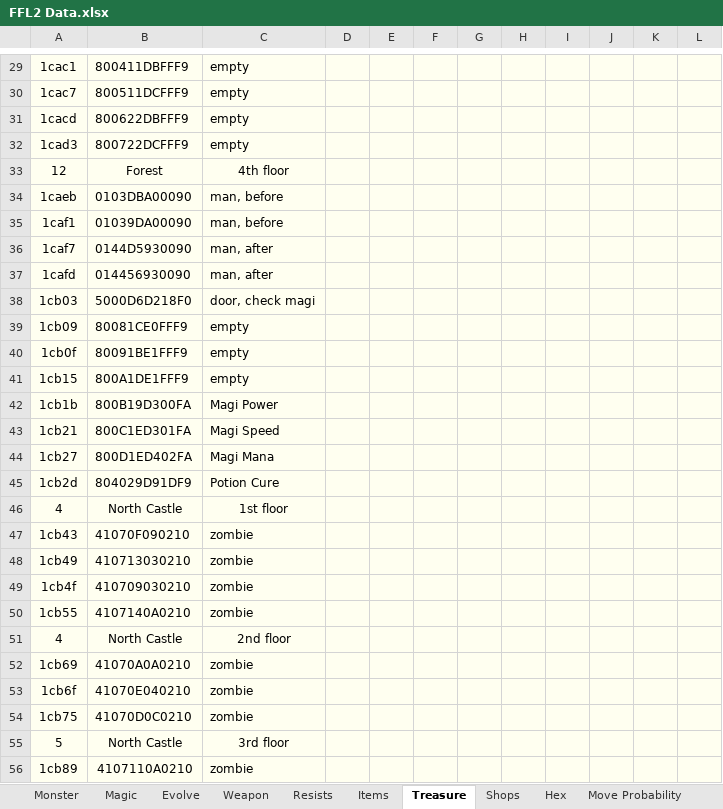
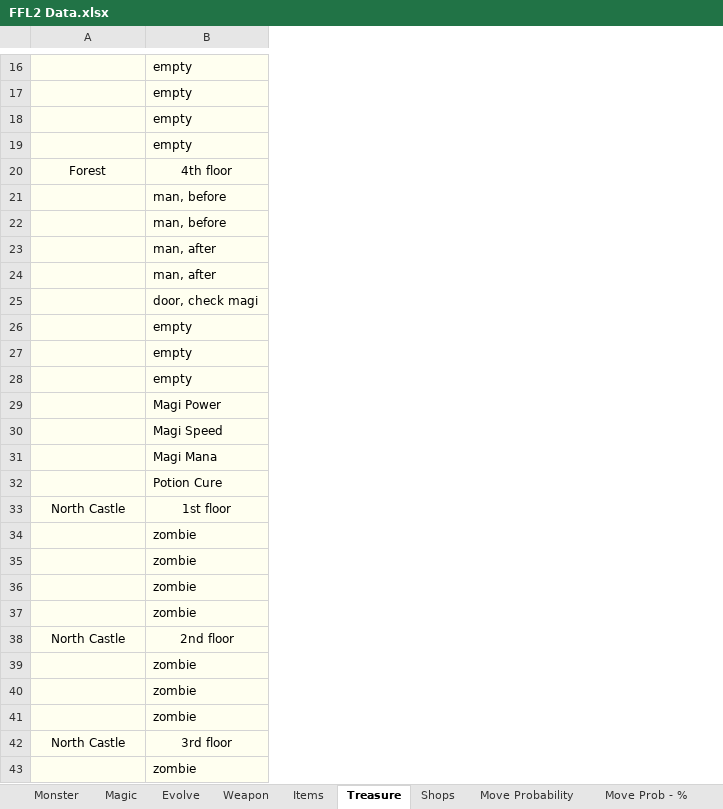
Before and after one commit to ActionIV/pillar, an Excel workbook: FFL2 Data.xlsx, sheet Treasure, drawn as a sheet; only a part is shown, gaps mark what is left out; values as stored, in another font and other column widths than the file's, no borders; removed rows and columns are numbered as before the commit, all else as after; the diff covers the shown part only; the diff names each change by its address in the sheet, - before the commit and + after, or states it on an @@ line.

```diff
--- a/FFL2 Data.xlsx (sheet Treasure)
+++ b/FFL2 Data.xlsx (sheet Treasure)
-sheet tab: Resists
-sheet tab: Hex
-column A, rows 29-56: 1cac1 | 1cac7 | 1cacd | 1cad3 | 12 | 1caeb | 1caf1 | 1caf7 | 1cafd | 1cb03 | 1cb09 | 1cb0f | 1cb15 | 1cb1b | 1cb21 | 1cb27 | 1cb2d | 4 | 1cb43 | 1cb49 | 1cb4f | 1cb55 | 4 | 1cb69 | 1cb6f | 1cb75 | 5 | 1cb89
-column D, empty
-column E, empty
-column F, empty
-column G, empty
-column H, empty
-column I, empty
-column J, empty
-column K, empty
-column L, empty
-A16: 800411DBFFF9
+A16: (empty)
-A17: 800511DCFFF9
+A17: (empty)
-A18: 800622DBFFF9
+A18: (empty)
-A19: 800722DCFFF9
+A19: (empty)
-A21: 0103DBA00090
+A21: (empty)
-A22: 01039DA00090
+A22: (empty)
-A23: 0144D5930090
+A23: (empty)
-A24: 014456930090
+A24: (empty)
-A25: 5000D6D218F0
+A25: (empty)
-A26: 80081CE0FFF9
+A26: (empty)
-A27: 80091BE1FFF9
+A27: (empty)
-A28: 800A1DE1FFF9
+A28: (empty)
-A29: 800B19D300FA
+A29: (empty)
-A30: 800C1ED301FA
+A30: (empty)
-A31: 800D1ED402FA
+A31: (empty)
-A32: 804029D91DF9
+A32: (empty)
-A34: 41070F090210
+A34: (empty)
-A35: 410713030210
+A35: (empty)
-A36: 410709030210
+A36: (empty)
-A37: 4107140A0210
+A37: (empty)
-A39: 41070A0A0210
+A39: (empty)
-A40: 41070E040210
+A40: (empty)
-A41: 41070D0C0210
+A41: (empty)
-A43: 4107110A0210
+A43: (empty)
```
Also changed, not shown: 5 added rows, 24 removed rows and 149 edited cells elsewhere in this sheet, sheet Weapon, Battle Log.xlsx, 2 other files.
